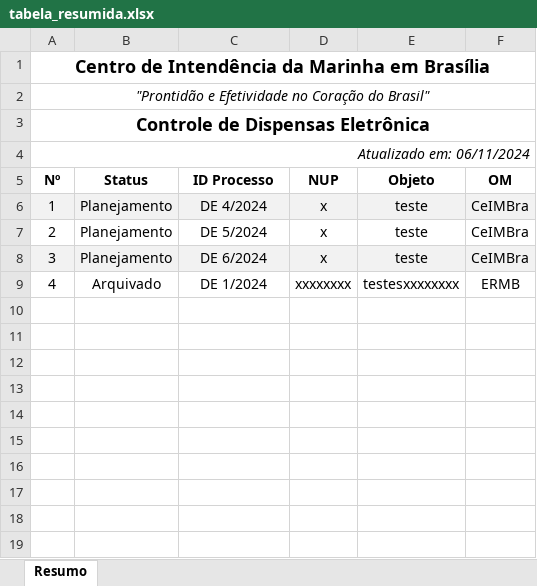
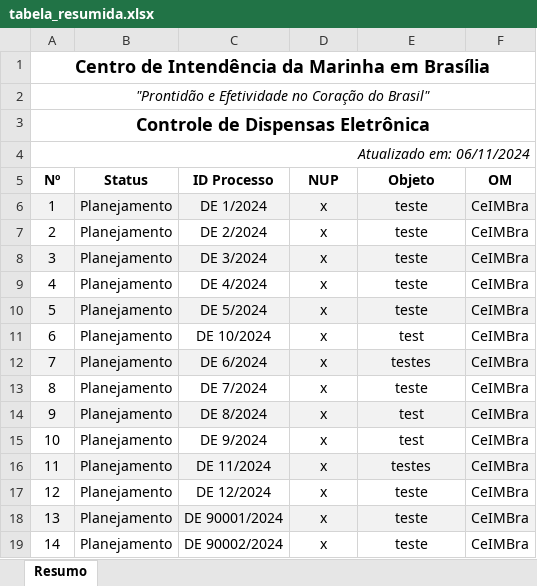
Before and after one commit to Guilhermeksc/360, an Excel workbook: tabela_resumida.xlsx, sheet Resumo, drawn as a sheet; values as stored, in another font and other column widths than the file's, no borders; the diff names each change by its address in the sheet, - before the commit and + after, or states it on an @@ line.

```diff
--- a/tabela_resumida.xlsx (sheet Resumo)
+++ b/tabela_resumida.xlsx (sheet Resumo)
-C6 (ID Processo): DE 4/2024
+C6 (ID Processo): DE 1/2024
-C7 (ID Processo): DE 5/2024
+C7 (ID Processo): DE 2/2024
-C8 (ID Processo): DE 6/2024
+C8 (ID Processo): DE 3/2024
-B9 (Status): Arquivado
+B9 (Status): Planejamento
-C9 (ID Processo): DE 1/2024
+C9 (ID Processo): DE 4/2024
-D9 (NUP): xxxxxxxx
+D9 (NUP): x
-E9 (Objeto): testesxxxxxxxx
+E9 (Objeto): teste
-F9 (OM): ERMB
+F9 (OM): CeIMBra
+row 10: 5 | Planejamento | DE 5/2024 | x | teste | CeIMBra
+row 11: 6 | Planejamento | DE 10/2024 | x | test | CeIMBra
+row 12: 7 | Planejamento | DE 6/2024 | x | testes | CeIMBra
+row 13: 8 | Planejamento | DE 7/2024 | x | teste | CeIMBra
+row 14: 9 | Planejamento | DE 8/2024 | x | test | CeIMBra
+row 15: 10 | Planejamento | DE 9/2024 | x | test | CeIMBra
+row 16: 11 | Planejamento | DE 11/2024 | x | testes | CeIMBra
+row 17: 12 | Planejamento | DE 12/2024 | x | teste | CeIMBra
+row 18: 13 | Planejamento | DE 90001/2024 | x | teste | CeIMBra
+row 19: 14 | Planejamento | DE 90002/2024 | x | teste | CeIMBra
```
Also changed, not shown: tabela_completa.xlsx, 12 other files.
